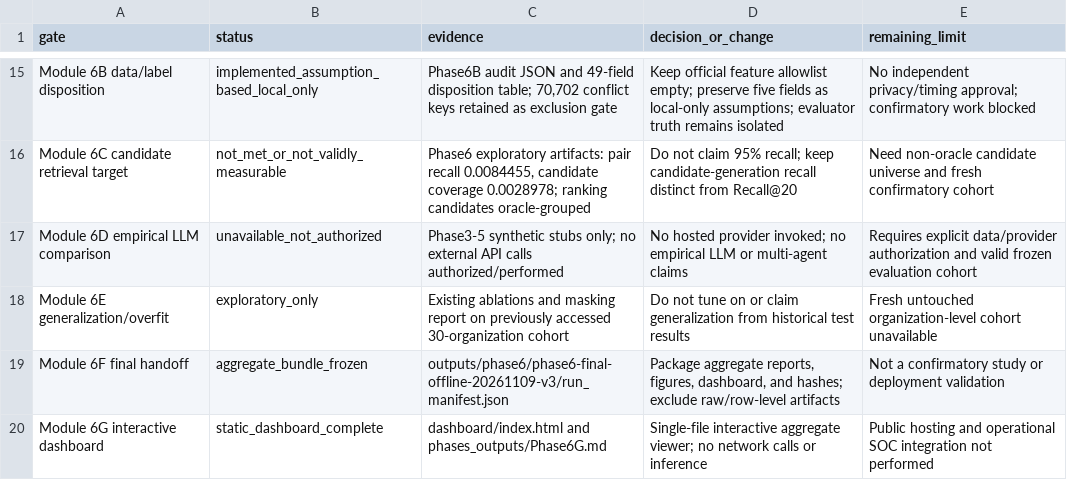
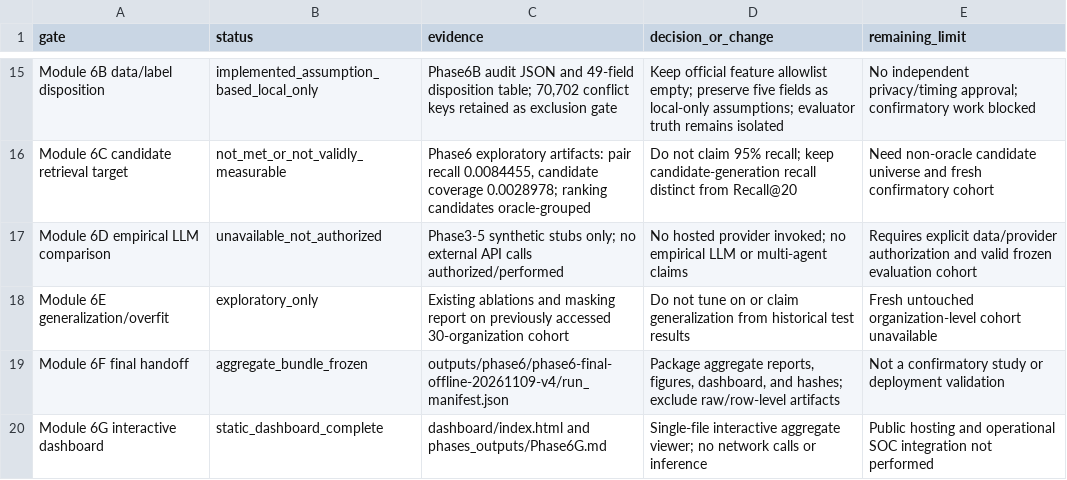
Before and after one commit to Hunain230/CN-Research-, a CSV file: phases_outputs/research_gate_register.csv, drawn as a sheet; only a part is shown, gaps mark what is left out.

Commit message:
corelation study and phases

```diff
--- a/phases_outputs/research_gate_register.csv
+++ b/phases_outputs/research_gate_register.csv
@@ -18,3 +18,3 @@ Module 6D empirical LLM comparison,unavailable_not_authorized,Phase3-5 synthetic
 Module 6E generalization/overfit,exploratory_only,Existing ablations and masking report on previously accessed 30-organization cohort,Do not tune on or claim generalization from historical test results,Fresh untouched organization-level cohort unavailable
-Module 6F final handoff,aggregate_bundle_frozen,outputs/phase6/phase6-final-offline-20261109-v3/run_manifest.json,"Package aggregate reports, figures, dashboard, and hashes; exclude raw/row-level artifacts",Not a confirmatory study or deployment validation
+Module 6F final handoff,aggregate_bundle_frozen,outputs/phase6/phase6-final-offline-20261109-v4/run_manifest.json,"Package aggregate reports, figures, dashboard, and hashes; exclude raw/row-level artifacts",Not a confirmatory study or deployment validation
 Module 6G interactive dashboard,static_dashboard_complete,dashboard/index.html and phases_outputs/Phase6G.md,Single-file interactive aggregate viewer; no network calls or inference,Public hosting and operational SOC integration not performed
```
Also changed, not shown: 32 other files.
